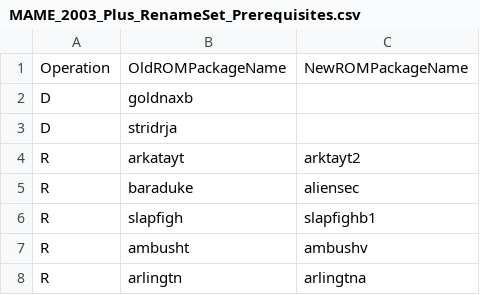
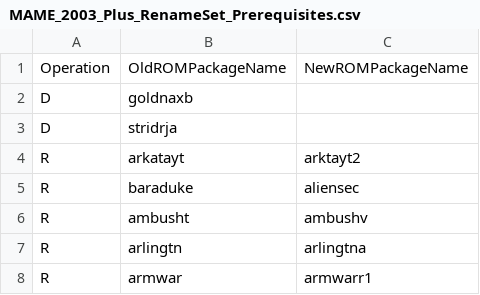
Before and after one commit to franklesniak/ROMSorter, a CSV file: MAME_2003_Plus_RenameSet_Prerequisites.csv, drawn as a sheet; only a part is shown; the shorter side is filled out with more unchanged rows; the diff names each change by its address in the sheet, - before the commit and + after, or states it on an @@ line.

Commit message:
Fix slapfigh

```diff
--- a/MAME_2003_Plus_RenameSet_Prerequisites.csv
+++ b/MAME_2003_Plus_RenameSet_Prerequisites.csv
-row 6: R | slapfigh | slapfighb1
```
